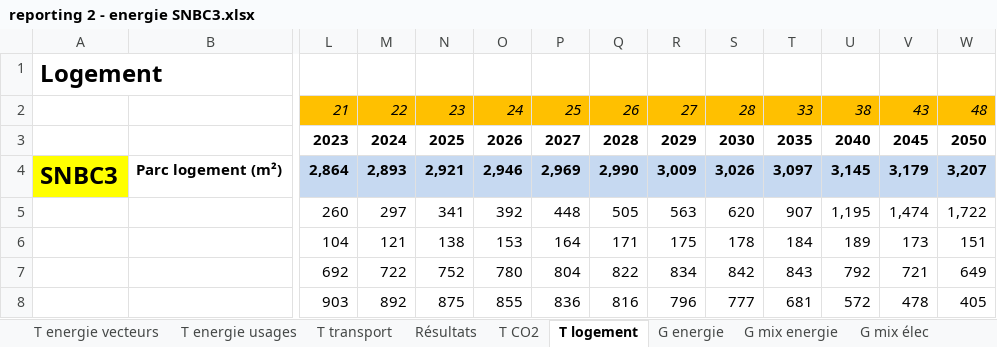
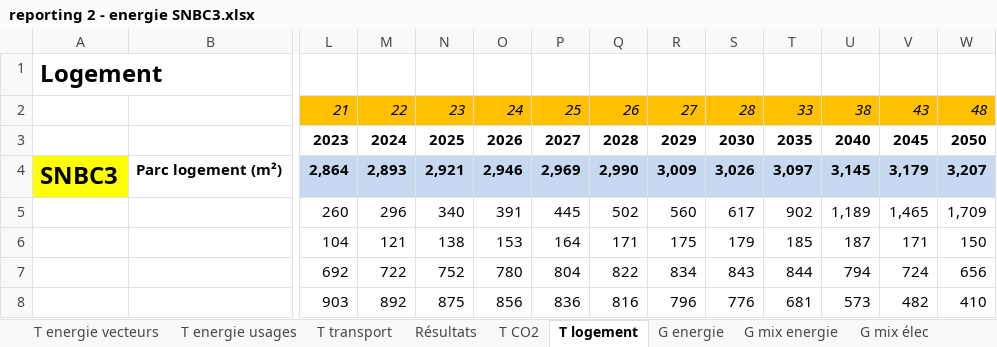
Before and after one commit to gaelcallonnec/ThreeME_ADOMIN, an Excel workbook: results/reporting 2 - energie SNBC3.xlsx, sheet T logement, drawn as a sheet; only a part is shown, gaps mark what is left out; values as stored, in another font and other column widths than the file's, no borders; the diff covers the shown part only; the diff names each change by its address in the sheet, - before the commit and + after, or states it on an @@ line.

```diff
--- a/results/reporting 2 - energie SNBC3.xlsx (sheet T logement)
+++ b/results/reporting 2 - energie SNBC3.xlsx (sheet T logement)
-M5: 297
+M5: 296
-N5: 341
+N5: 340
-O5: 392
+O5: 391
-P5: 448
+P5: 445
-Q5: 505
+Q5: 502
-R5: 563
+R5: 560
-S5: 620
+S5: 617
-T5: 907
+T5: 902
-U5: 1,195
+U5: 1,189
-V5: 1,474
+V5: 1,465
-W5: 1,722
+W5: 1,709
-S6: 178
+S6: 179
-T6: 184
+T6: 185
-U6: 189
+U6: 187
-V6: 173
+V6: 171
-W6: 151
+W6: 150
-S7: 842
+S7: 843
-T7: 843
+T7: 844
-U7: 792
+U7: 794
-V7: 721
+V7: 724
-W7: 649
+W7: 656
-O8: 855
+O8: 856
-S8: 777
+S8: 776
-U8: 572
+U8: 573
-V8: 478
+V8: 482
-W8: 405
+W8: 410
```
Also changed, not shown: 52 edited cells elsewhere in this sheet, sheet Résultats, sheet T parc auto, sheet T transport, sheet T energie vecteurs, sheet T CO2, sheet T energie usages, formulas that keep their value, hidden cells, charts or pictures, 13 other files.
